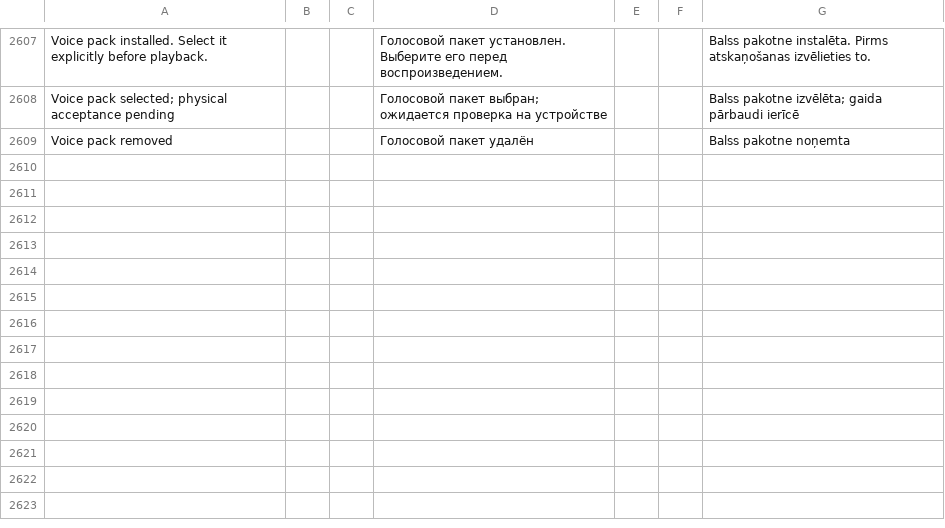
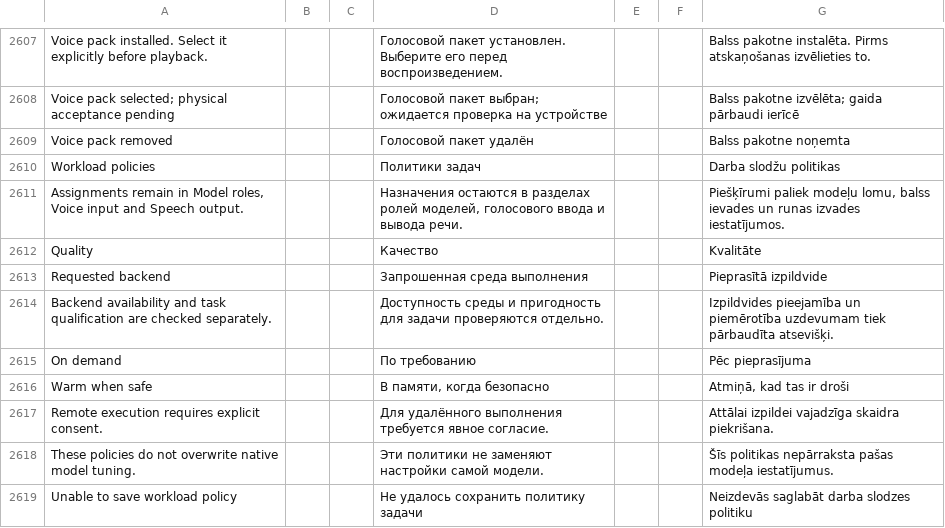
Before and after one commit to slafftrosheen/Halo, a TSV file: app/src/main/localization/ui.tsv, drawn as a sheet; only a part is shown, gaps mark what is left out.

Commit message:
HALO-AI-133 B: portable workload fabric and opt-in local semantic retrieval [skip ci]

```diff
--- a/app/src/main/localization/ui.tsv
+++ b/app/src/main/localization/ui.tsv
@@ -2609 +2609,11 @@ Voice pack selected; physical acceptance pending|||Голосовой пакет
 Voice pack removed|||Голосовой пакет удалён|||Balss pakotne noņemta
+Workload policies|||Политики задач|||Darba slodžu politikas
+Assignments remain in Model roles, Voice input and Speech output.|||Назначения остаются в разделах ролей моделей, голосового ввода и вывода речи.|||Piešķīrumi paliek modeļu lomu, balss ievades un runas izvades iestatījumos.
+Quality|||Качество|||Kvalitāte
+Requested backend|||Запрошенная среда выполнения|||Pieprasītā izpildvide
+Backend availability and task qualification are checked separately.|||Доступность среды и пригодность для задачи проверяются отдельно.|||Izpildvides pieejamība un piemērotība uzdevumam tiek pārbaudīta atsevišķi.
+On demand|||По требованию|||Pēc pieprasījuma
+Warm when safe|||В памяти, когда безопасно|||Atmiņā, kad tas ir droši
+Remote execution requires explicit consent.|||Для удалённого выполнения требуется явное согласие.|||Attālai izpildei vajadzīga skaidra piekrišana.
+These policies do not overwrite native model tuning.|||Эти политики не заменяют настройки самой модели.|||Šīs politikas nepārraksta pašas modeļa iestatījumus.
+Unable to save workload policy|||Не удалось сохранить политику задачи|||Neizdevās saglabāt darba slodzes politiku
```
Also changed, not shown: 17 other files.
